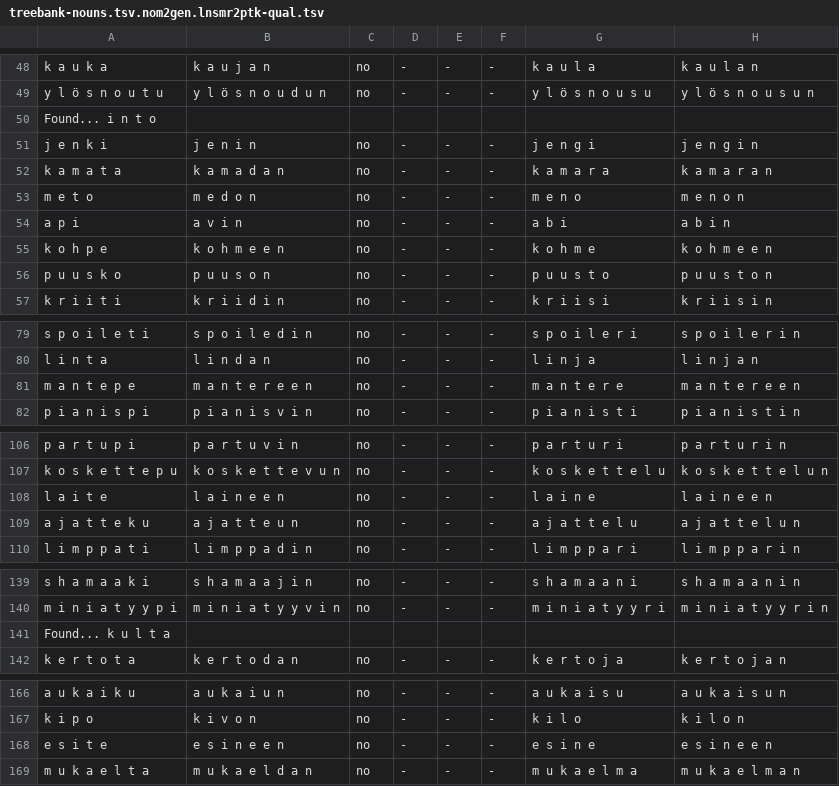
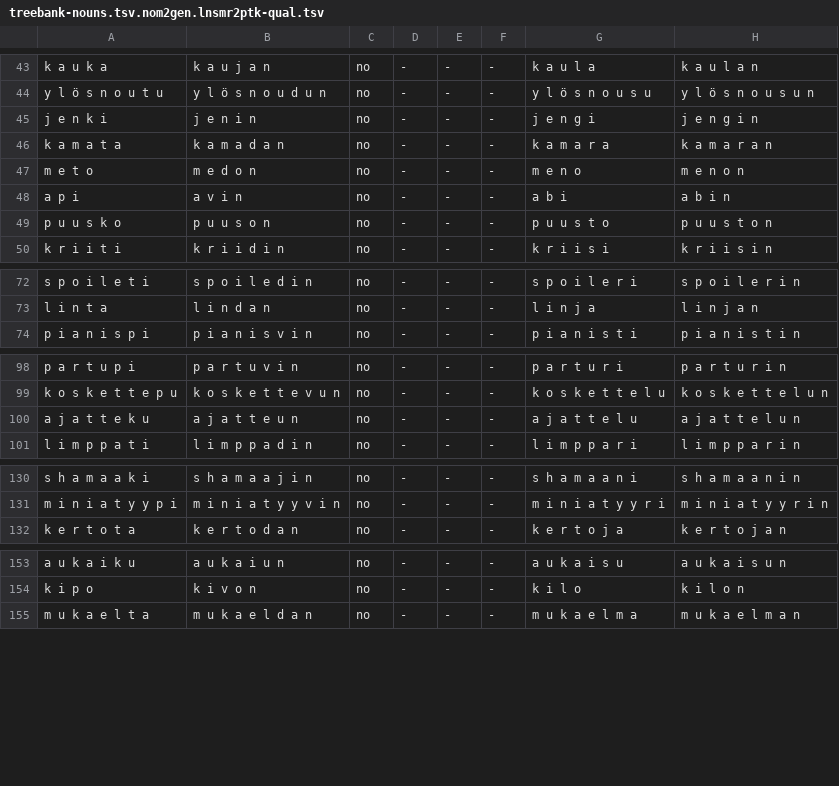
Before and after one commit to mpsilfve/gradation, a TSV file: treebank-data/treebank-nouns.tsv.nom2gen.lnsmr2ptk-qual.tsv, drawn as a sheet; only a part is shown, gaps mark what is left out; the diff covers the shown part only; the diff names each change by its address in the sheet, - before the commit and + after, or states it on an @@ line.

```diff
--- a/treebank-data/treebank-nouns.tsv.nom2gen.lnsmr2ptk-qual.tsv
+++ b/treebank-data/treebank-nouns.tsv.nom2gen.lnsmr2ptk-qual.tsv
-row 50: Found... i n t o
-row 55: k o h p e | k o h m e e n | no | - | - | - | k o h m e | k o h m e e n
-row 81: m a n t e p e | m a n t e r e e n | no | - | - | - | m a n t e r e | m a n t e r e e n
-row 108: l a i t e | l a i n e e n | no | - | - | - | l a i n e | l a i n e e n
-row 141: Found... k u l t a
-row 168: e s i t e | e s i n e e n | no | - | - | - | e s i n e | e s i n e e n
```
Also changed, not shown: 8 removed rows elsewhere in this file.
